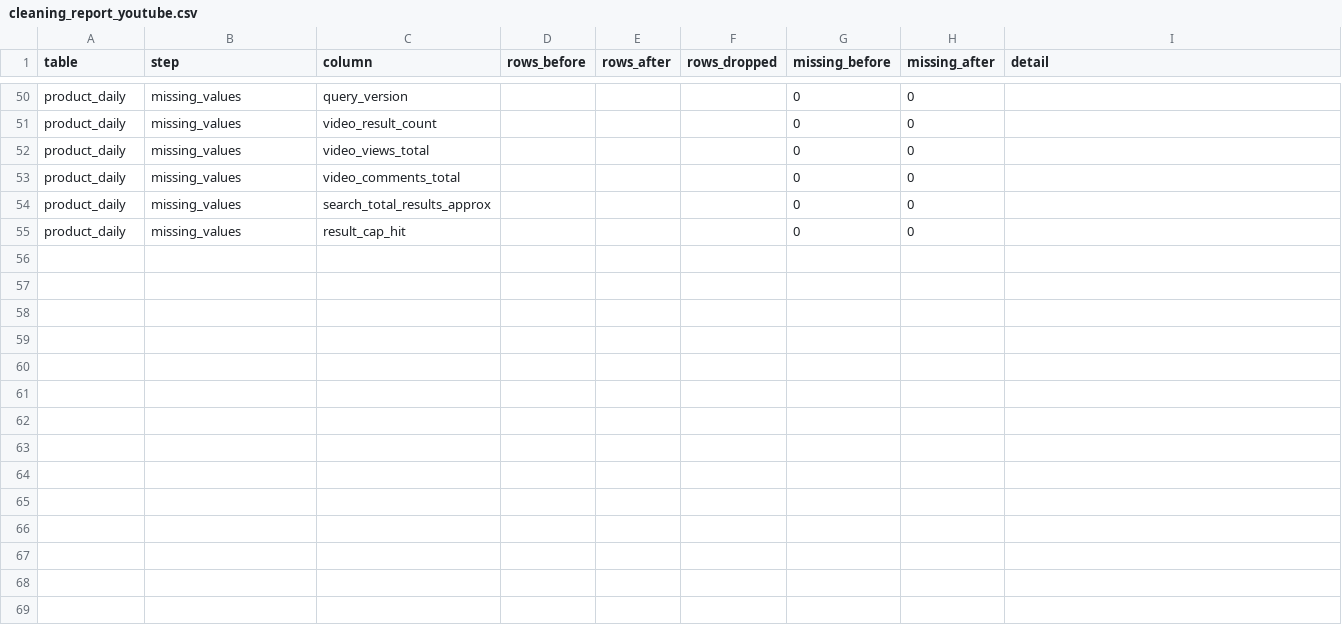
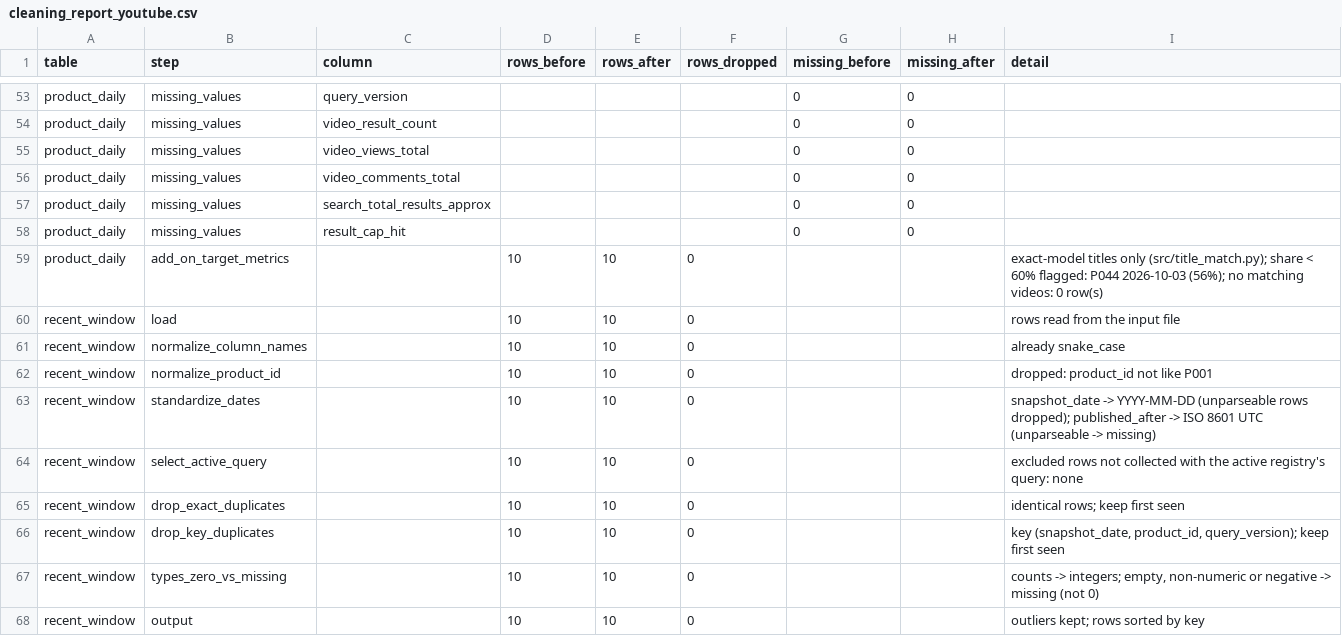
Before and after one commit to Ashwin-deals/viral-product-intelligence-, a CSV file: data/processed/cleaning_report_youtube.csv, drawn as a sheet; only a part is shown, gaps mark what is left out; the diff covers the shown part only.

Commit message:
Keep active query versions only and add on-target metrics in cleaning
clean_youtube.py now excludes rows whose query_version is not the
product's active one (100 video, 1000 comment and 2 daily rows under
v3, listed in the cleaning report), cleans the recent-window table,
and adds videos_on_target, views_on_target_total,
comments_on_target_total, on_target_share and low_on_target_share
(< 60%) next to the unchanged all-video totals. The data dictionary and
cleaning summary say modelling should use the on-target versions.

```diff
--- a/data/processed/cleaning_report_youtube.csv
+++ b/data/processed/cleaning_report_youtube.csv
@@ -55 +58,11 @@ product_daily,missing_values,search_total_results_approx,,,,0,0,
 product_daily,missing_values,result_cap_hit,,,,0,0,
+product_daily,add_on_target_metrics,,10,10,0,,,exact-model titles only (src/title_match.py); share < 60% flagged: P044 2026-10-03 (56%); no matching videos: 0 row(s)
+recent_window,load,,10,10,0,,,rows read from the input file
+recent_window,normalize_column_names,,10,10,0,,,already snake_case
+recent_window,normalize_product_id,,10,10,0,,,dropped: product_id not like P001
+recent_window,standardize_dates,,10,10,0,,,snapshot_date -> YYYY-MM-DD (unparseable rows dropped); published_after -> ISO 8601 UTC (unparseable -> missing)
+recent_window,select_active_query,,10,10,0,,,excluded rows not collected with the active registry's query: none
+recent_window,drop_exact_duplicates,,10,10,0,,,identical rows; keep first seen
+recent_window,drop_key_duplicates,,10,10,0,,,"key (snapshot_date, product_id, query_version); keep first seen"
+recent_window,types_zero_vs_missing,,10,10,0,,,"counts -> integers; empty, non-numeric or negative -> missing (not 0)"
+recent_window,output,,10,10,0,,,outliers kept; rows sorted by key
```
Also changed, not shown: 12 added rows and 36 edited cells elsewhere in this file, data/processed/youtube_product_daily_clean.csv, 6 other files.
